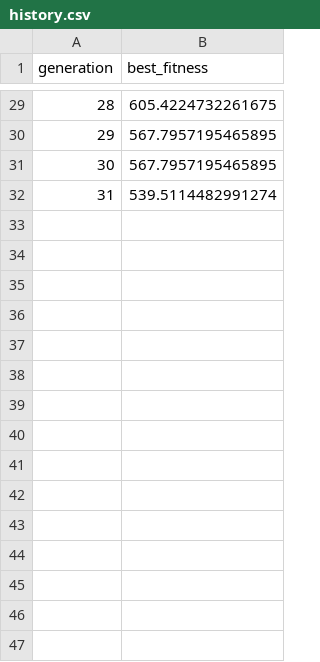
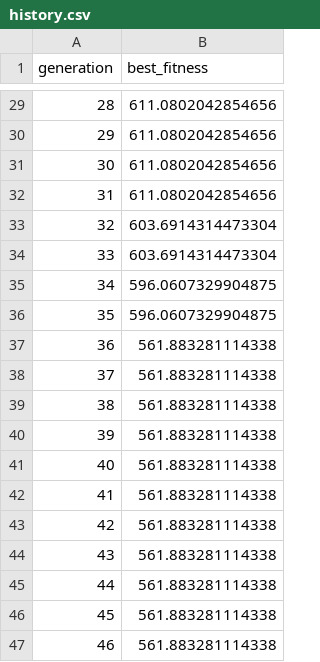
Before and after one commit to BartoszLesniak333/GAPlanner---engineering-thesis, a CSV file: aplikacja/out/history.csv, drawn as a sheet; only a part is shown, gaps mark what is left out; the diff covers the shown part only.

```diff
--- a/aplikacja/out/history.csv
+++ b/aplikacja/out/history.csv
@@ -29,4 +29,19 @@ generation,best_fitness
-28,605.4224732261675
-29,567.7957195465895
-30,567.7957195465895
-31,539.5114482991274
+28,611.0802042854656
+29,611.0802042854656
+30,611.0802042854656
+31,611.0802042854656
+32,603.6914314473304
+33,603.6914314473304
+34,596.0607329904875
+35,596.0607329904875
+36,561.883281114338
+37,561.883281114338
+38,561.883281114338
+39,561.883281114338
+40,561.883281114338
+41,561.883281114338
+42,561.883281114338
+43,561.883281114338
+44,561.883281114338
+45,561.883281114338
+46,561.883281114338
```
Also changed, not shown: 35 added rows and 27 edited cells elsewhere in this file, aplikacja/data/data2.csv, aplikacja/data/data3.csv, 13 other files.
